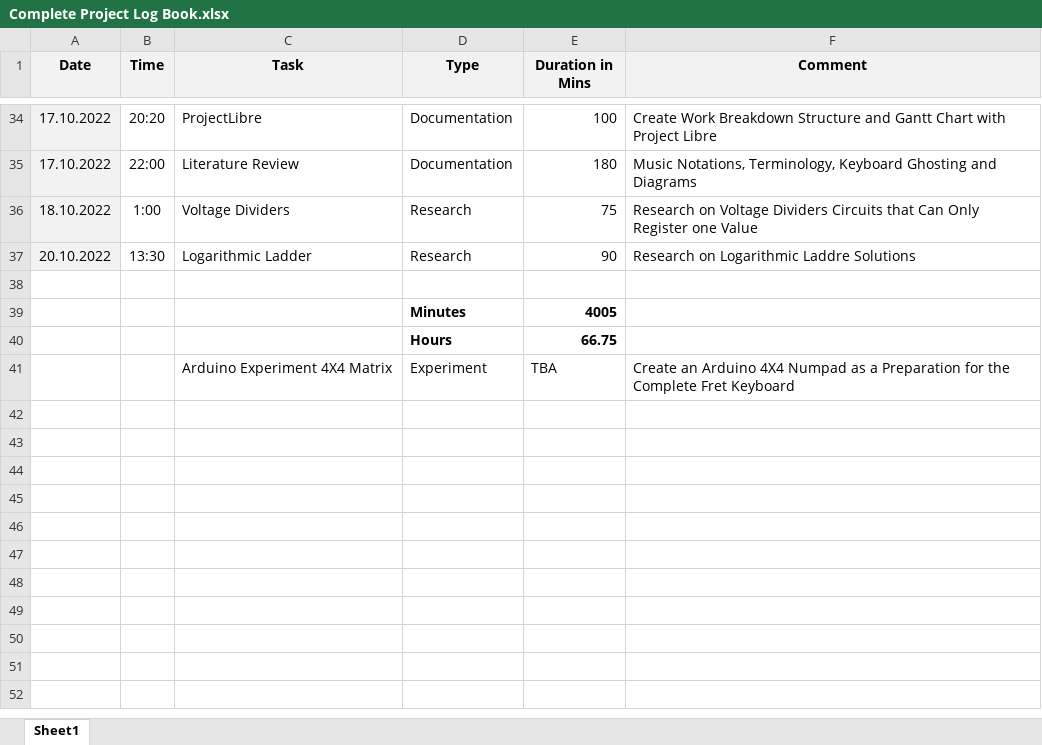
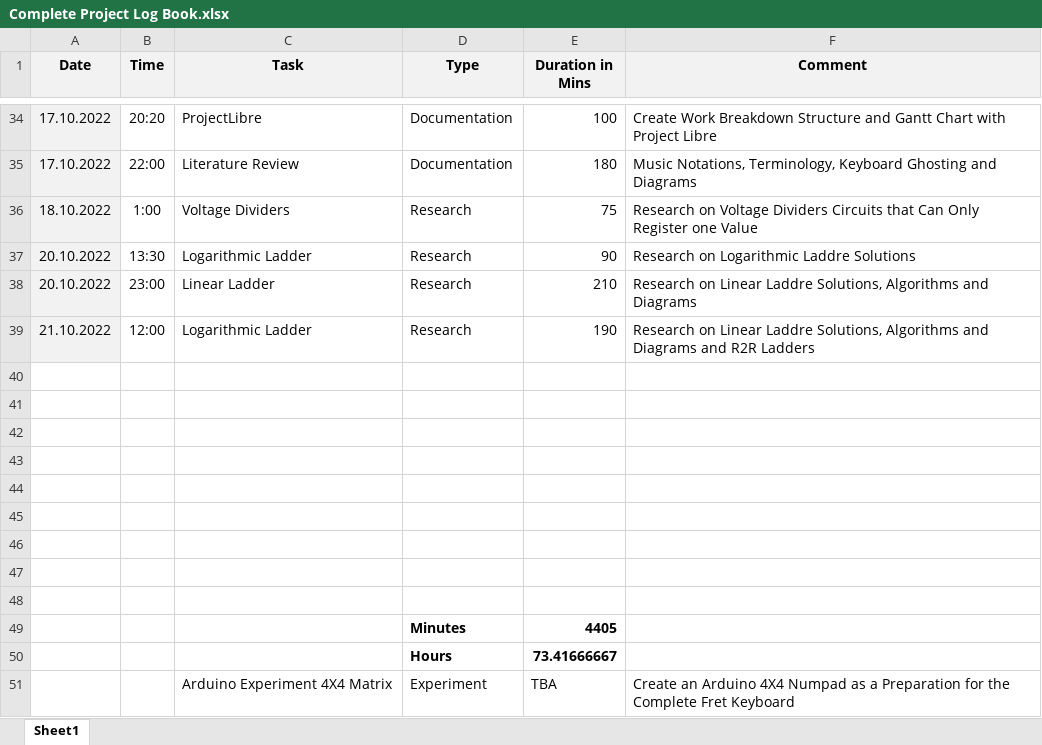
Before and after one commit to tschiboka/RiffMaster, an Excel workbook: Documentation/Complete Project Log Book.xlsx, sheet Sheet1, drawn as a sheet; only a part is shown, gaps mark what is left out; values as stored, in another font and other column widths than the file's, no borders; addresses are those after the commit; the diff names each change by its address in the sheet, - before the commit and + after, or states it on an @@ line.

Commit message:
Logarithmic and Linear Ladders

```diff
--- a/Documentation/Complete Project Log Book.xlsx (sheet Sheet1)
+++ b/Documentation/Complete Project Log Book.xlsx (sheet Sheet1)
+row 38: 20.10.2022 | 23:00 | Linear Ladder | Research | 210 | Research on Linear Laddre Solutions, Algorithms and Diagrams
+row 39: 21.10.2022 | 12:00 | Logarithmic Ladder | Research | 190 | Research on Linear Laddre Solutions, Algorithms and Diagrams and R2R Ladders
-row 41:  |  |  | Minutes | 4005
+row 41: (empty)
-row 42:  |  |  | Hours | 66.75
+row 42: (empty)
+row 43: (empty)
+row 44: (empty)
+row 45: (empty)
+row 46: (empty)
+row 47: (empty)
+row 48: (empty)
+row 49:  |  |  | Minutes | 4405
+row 50:  |  |  | Hours | 73.41666667
```
Also changed, not shown: 8 other files.
